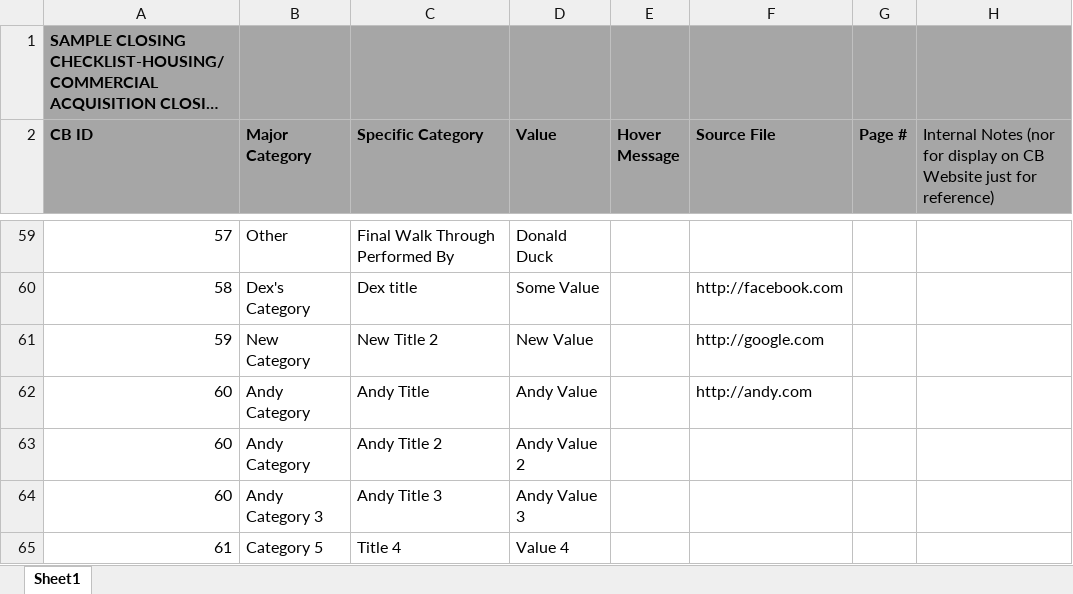
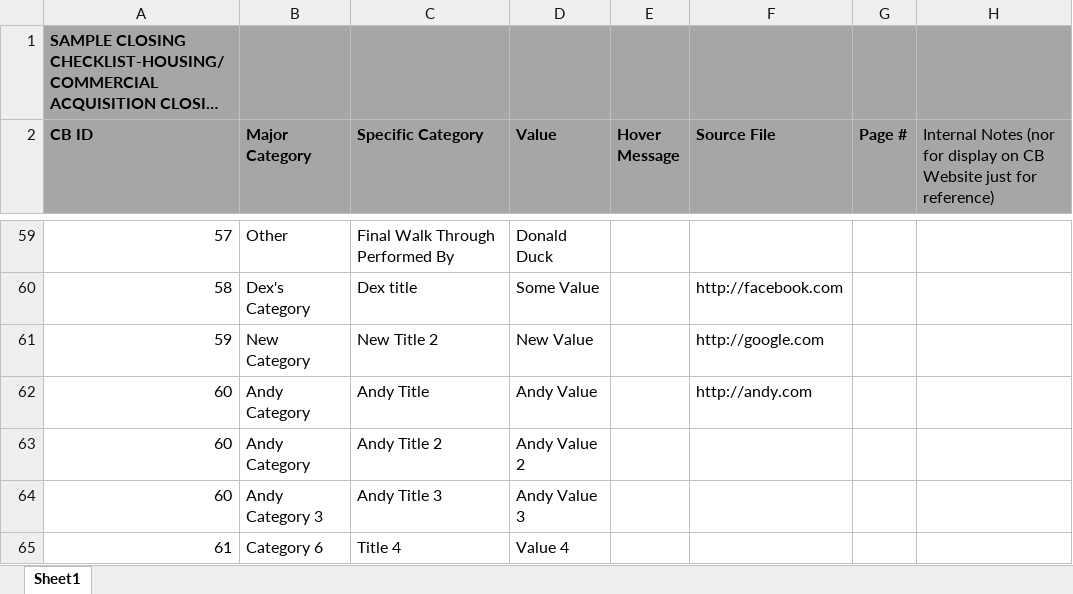
Before and after one commit to DexHonsa/cb_react, an Excel workbook: closing checklist2.xlsx, sheet Sheet1, drawn as a sheet; only a part is shown, gaps mark what is left out; long unchanged cells end in …; values as stored, in another font and other column widths than the file's, no borders; the diff names each change by its address in the sheet, - before the commit and + after, or states it on an @@ line.

```diff
--- a/closing checklist2.xlsx (sheet Sheet1)
+++ b/closing checklist2.xlsx (sheet Sheet1)
-B65 (Major Category): Category 5
+B65 (Major Category): Category 6
```
Also changed, not shown: uploads/closing checklist2.xlsx, 2 other files.
